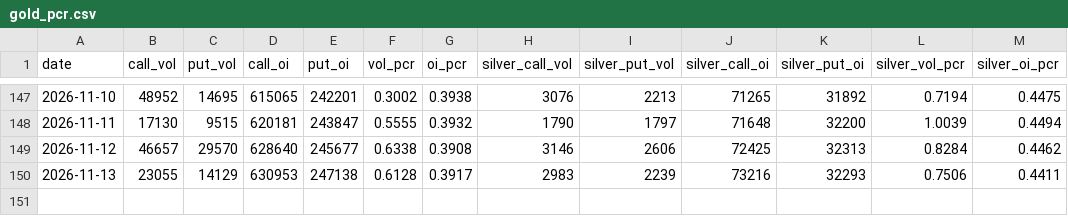
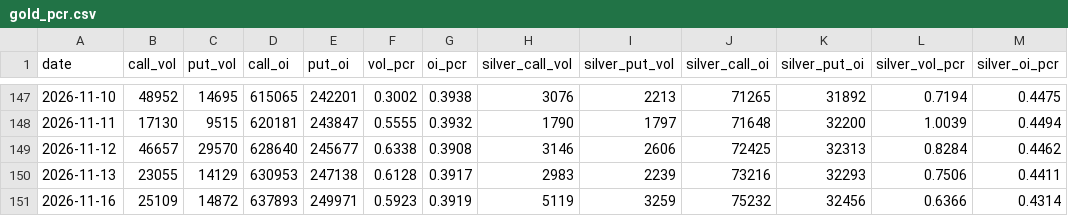
Before and after one commit to Allenvip1/G-P-C-R, a CSV file: data/gold_pcr.csv, drawn as a sheet; only a part is shown, gaps mark what is left out; the diff names each change by its address in the sheet, - before the commit and + after, or states it on an @@ line.

```diff
--- a/data/gold_pcr.csv
+++ b/data/gold_pcr.csv
+row 151: 2026-11-16 | 25109 | 14872 | 637893 | 249971 | 0.5923 | 0.3919 | 5119 | 3259 | 75232 | 32456 | 0.6366 | 0.4314
```
Also changed, not shown: data/by_expiry.csv, data/price_gold.csv, 2 other files.
